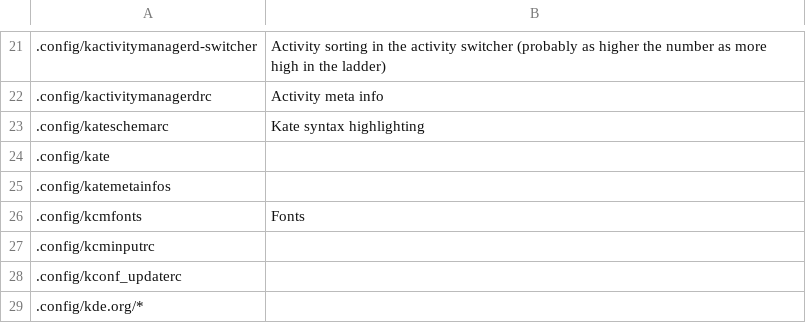
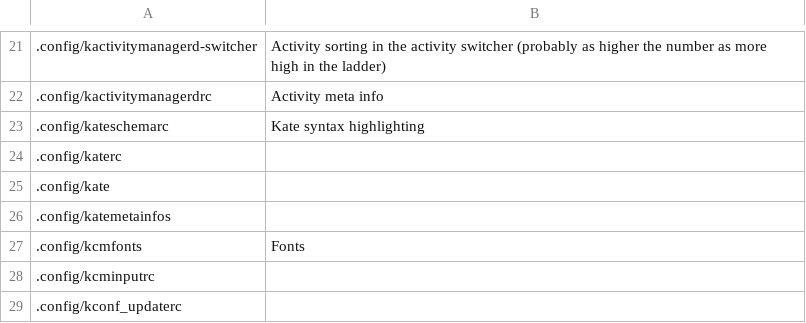
Before and after one commit to rdbeni0/kconfighelper, a CSV file: kconfighelper-db.csv, drawn as a sheet; only a part is shown, gaps mark what is left out; the shorter side is filled out with more unchanged rows; the diff names each change by its address in the sheet, - before the commit and + after, or states it on an @@ line.

Commit message:
DATE: 2023-07-30

```diff
--- a/kconfighelper-db.csv
+++ b/kconfighelper-db.csv
+row 24: .config/katerc
```
